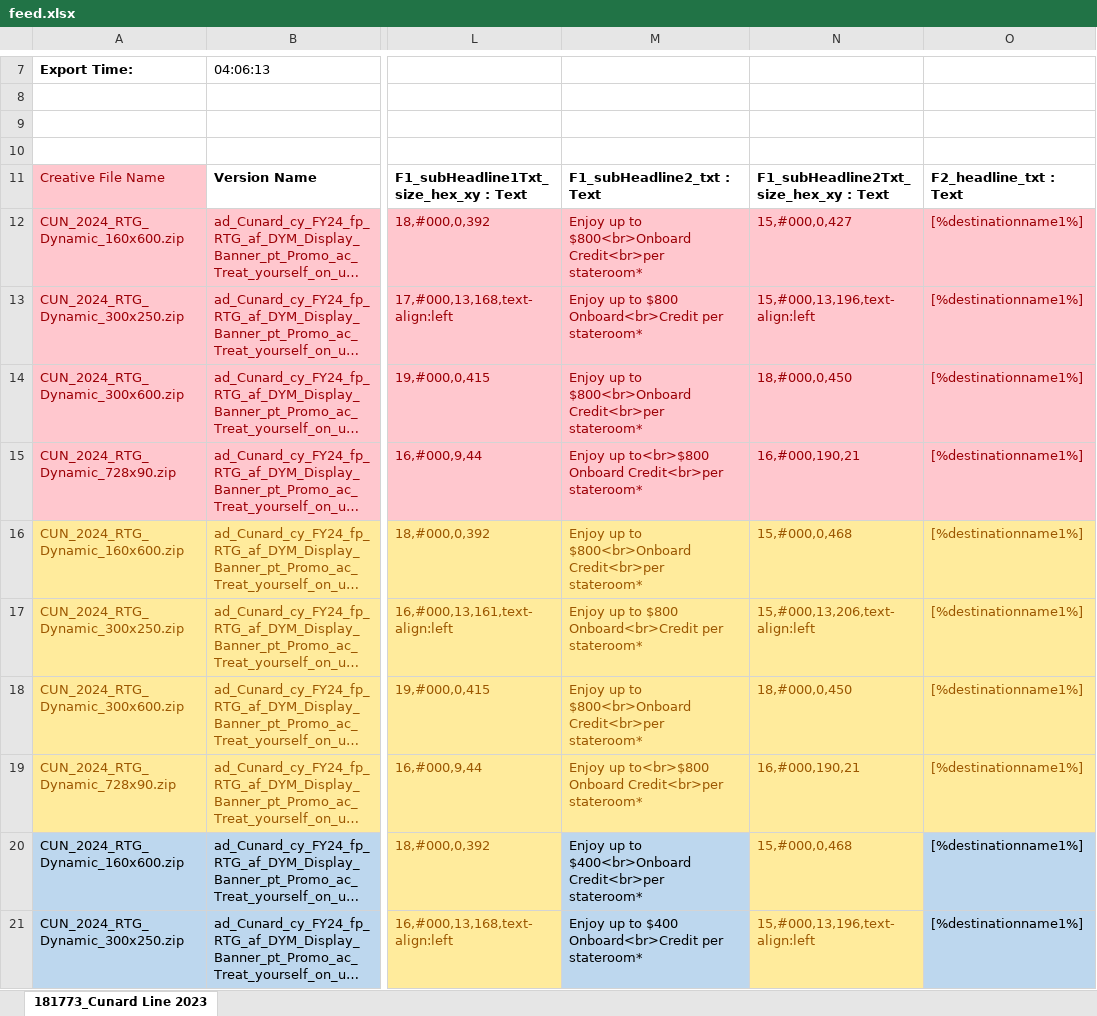
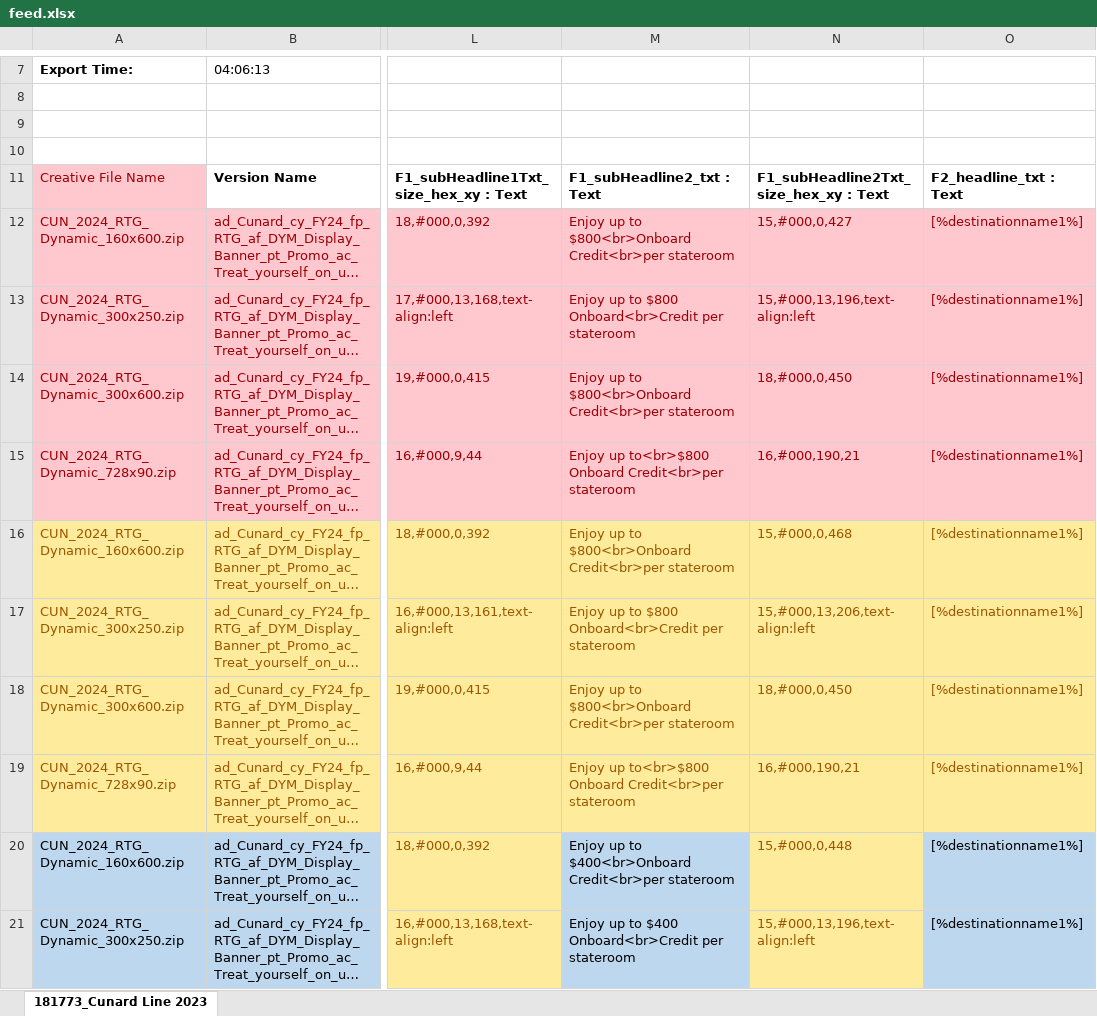
Before and after one commit to sebpo1/USCS_2851, an Excel workbook: 02-23-2024_Mitaly/feed.xlsx, sheet 181773_Cunard Line 2023, drawn as a sheet; only a part is shown, gaps mark what is left out; long unchanged cells end in …; values as stored, in another font and other column widths than the file's, no borders; charts and pictures and conditional formats not drawn; the diff covers the shown part only; the diff names each change by its address in the sheet, - before the commit and + after, or states it on an @@ line.

```diff
--- a/02-23-2024_Mitaly/feed.xlsx (sheet 181773_Cunard Line 2023)
+++ b/02-23-2024_Mitaly/feed.xlsx (sheet 181773_Cunard Line 2023)
-M12: …$800<br>Onboard Credit<br>per stateroom*
+M12: …$800<br>Onboard Credit<br>per stateroom
-M13: …Onboard<br>Credit per stateroom*
+M13: …Onboard<br>Credit per stateroom
-M14: …$800<br>Onboard Credit<br>per stateroom*
+M14: …$800<br>Onboard Credit<br>per stateroom
-M15: …Onboard Credit<br>per stateroom*
+M15: …Onboard Credit<br>per stateroom
-M16: …$800<br>Onboard Credit<br>per stateroom*
+M16: …$800<br>Onboard Credit<br>per stateroom
-M17: …Onboard<br>Credit per stateroom*
+M17: …Onboard<br>Credit per stateroom
-M18: …$800<br>Onboard Credit<br>per stateroom*
+M18: …$800<br>Onboard Credit<br>per stateroom
-M19: …Onboard Credit<br>per stateroom*
+M19: …Onboard Credit<br>per stateroom
-M20: …$400<br>Onboard Credit<br>per stateroom*
+M20: …$400<br>Onboard Credit<br>per stateroom
-N20: 15,#000,0,468
+N20: 15,#000,0,448
-M21: …Onboard<br>Credit per stateroom*
+M21: …Onboard<br>Credit per stateroom
```
Also changed, not shown: 19 edited cells and cell formats elsewhere in this sheet, charts or pictures, 31 other files.
